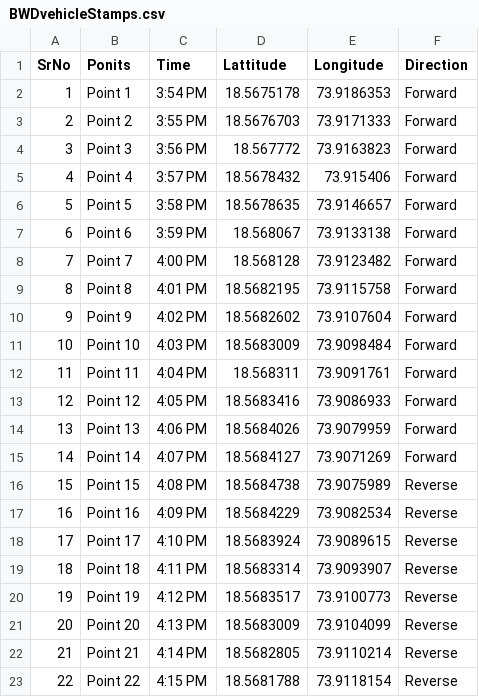
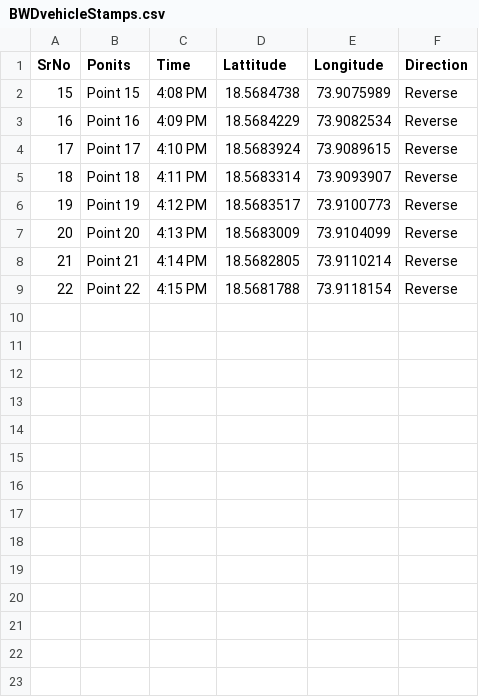
Before and after one commit to accidentallogger/VehicleReversalDetection, a CSV file: Vehicledata/BWDvehicleStamps.csv, drawn as a sheet; the diff names each change by its address in the sheet, - before the commit and + after, or states it on an @@ line.

```diff
--- a/Vehicledata/BWDvehicleStamps.csv
+++ b/Vehicledata/BWDvehicleStamps.csv
-row 2: 1 | Point 1 | 3:54 PM | 18.5675178 | 73.9186353 | Forward
-row 3: 2 | Point 2 | 3:55 PM | 18.5676703 | 73.9171333 | Forward
-row 4: 3 | Point 3 | 3:56 PM | 18.567772 | 73.9163823 | Forward
-row 5: 4 | Point 4 | 3:57 PM | 18.5678432 | 73.915406 | Forward
-row 6: 5 | Point 5 | 3:58 PM | 18.5678635 | 73.9146657 | Forward
-row 7: 6 | Point 6 | 3:59 PM | 18.568067 | 73.9133138 | Forward
-row 8: 7 | Point 7 | 4:00 PM | 18.568128 | 73.9123482 | Forward
-row 9: 8 | Point 8 | 4:01 PM | 18.5682195 | 73.9115758 | Forward
-row 10: 9 | Point 9 | 4:02 PM | 18.5682602 | 73.9107604 | Forward
-row 11: 10 | Point 10 | 4:03 PM | 18.5683009 | 73.9098484 | Forward
-row 12: 11 | Point 11 | 4:04 PM | 18.568311 | 73.9091761 | Forward
-row 13: 12 | Point 12 | 4:05 PM | 18.5683416 | 73.9086933 | Forward
-row 14: 13 | Point 13 | 4:06 PM | 18.5684026 | 73.9079959 | Forward
-row 15: 14 | Point 14 | 4:07 PM | 18.5684127 | 73.9071269 | Forward
```
Also changed, not shown: 5 other files.
